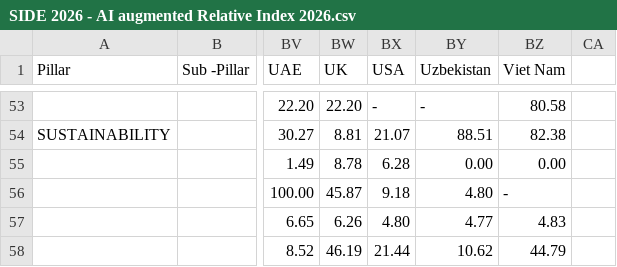
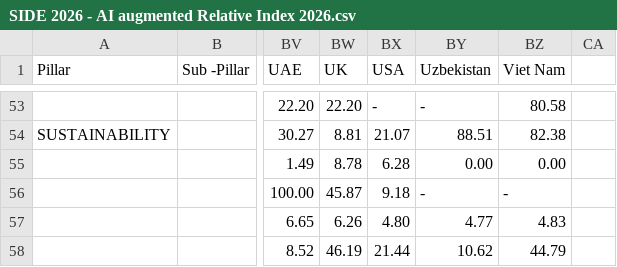
Before and after one commit to rohanc1996/icrier-streamlit-dashboard, a CSV file: data/SIDE 2026 - AI augmented Relative Index 2026.csv, drawn as a sheet; only a part is shown, gaps mark what is left out; the diff names each change by its address in the sheet, - before the commit and + after, or states it on an @@ line.

Commit message:
relative mismatch investigation also done

```diff
--- a/data/SIDE 2026 - AI augmented Relative Index 2026.csv
+++ b/data/SIDE 2026 - AI augmented Relative Index 2026.csv
-BY56 (Uzbekistan): 4.80
+BY56 (Uzbekistan): -
```
Also changed, not shown: 15 other files.
